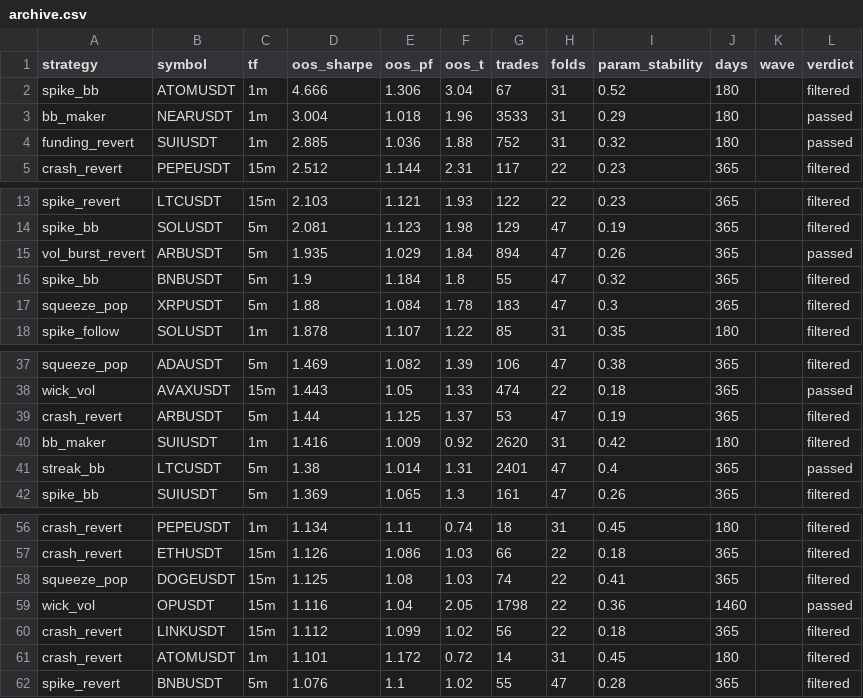
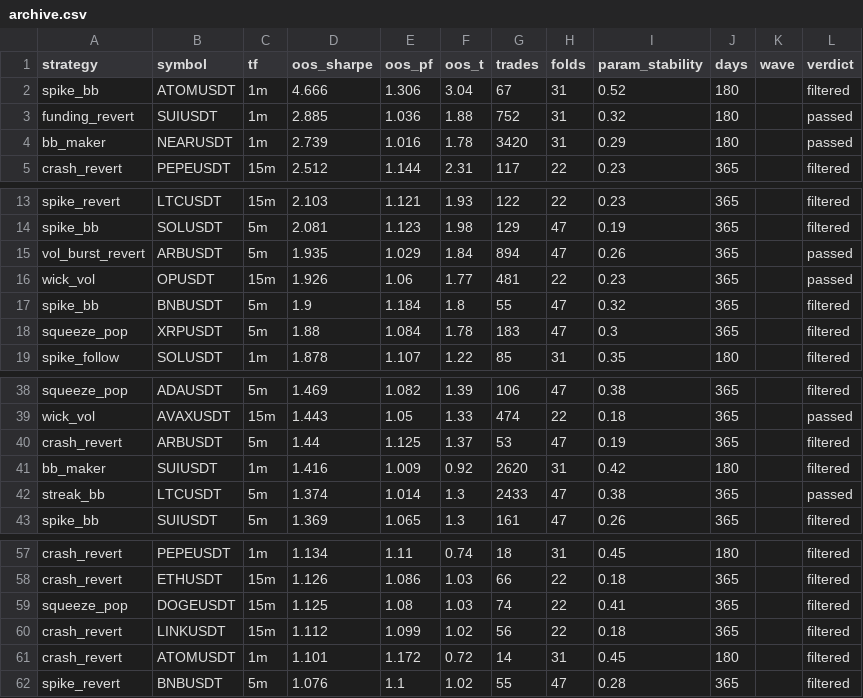
Before and after one commit to davletovaalmira11-creator/scalp-lab-pro, a CSV file: engines/scalp/reports/archive.csv, drawn as a sheet; only a part is shown, gaps mark what is left out.

Commit message:
auto: backtest wave [skip ci]

```diff
--- a/engines/scalp/reports/archive.csv
+++ b/engines/scalp/reports/archive.csv
@@ -2,4 +2,4 @@ strategy,symbol,tf,oos_sharpe,oos_pf,oos_t,trades,folds,param_stability,days,wav
 spike_bb,ATOMUSDT,1m,4.666,1.306,3.04,67,31,0.52,180,,filtered
-bb_maker,NEARUSDT,1m,3.004,1.018,1.96,3533,31,0.29,180,,passed
 funding_revert,SUIUSDT,1m,2.885,1.036,1.88,752,31,0.32,180,,passed
+bb_maker,NEARUSDT,1m,2.739,1.016,1.78,3420,31,0.29,180,,passed
 crash_revert,PEPEUSDT,15m,2.512,1.144,2.31,117,22,0.23,365,,filtered
@@ -15,2 +15,3 @@ spike_bb,SOLUSDT,5m,2.081,1.123,1.98,129,47,0.19,365,,filtered
 vol_burst_revert,ARBUSDT,5m,1.935,1.029,1.84,894,47,0.26,365,,passed
+wick_vol,OPUSDT,15m,1.926,1.06,1.77,481,22,0.23,365,,passed
 spike_bb,BNBUSDT,5m,1.9,1.184,1.8,55,47,0.32,365,,filtered
@@ -40,3 +41,3 @@ crash_revert,ARBUSDT,5m,1.44,1.125,1.37,53,47,0.19,365,,filtered
 bb_maker,SUIUSDT,1m,1.416,1.009,0.92,2620,31,0.42,180,,filtered
-streak_bb,LTCUSDT,5m,1.38,1.014,1.31,2401,47,0.4,365,,passed
+streak_bb,LTCUSDT,5m,1.374,1.014,1.3,2433,47,0.38,365,,passed
 spike_bb,SUIUSDT,5m,1.369,1.065,1.3,161,47,0.26,365,,filtered
@@ -58,3 +59,2 @@ crash_revert,ETHUSDT,15m,1.126,1.086,1.03,66,22,0.18,365,,filtered
 squeeze_pop,DOGEUSDT,15m,1.125,1.08,1.03,74,22,0.41,365,,filtered
-wick_vol,OPUSDT,15m,1.116,1.04,2.05,1798,22,0.36,1460,,passed
 crash_revert,LINKUSDT,15m,1.112,1.099,1.02,56,22,0.18,365,,filtered
```
Also changed, not shown: 5 other files.
